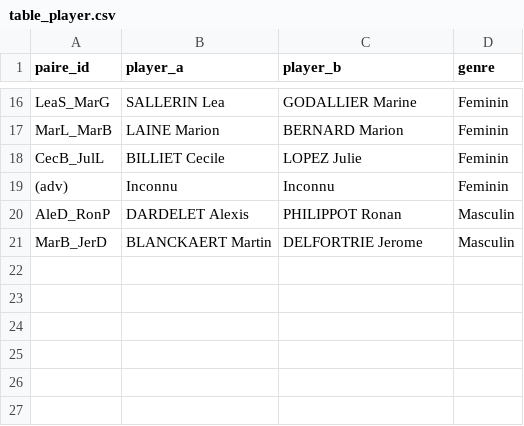
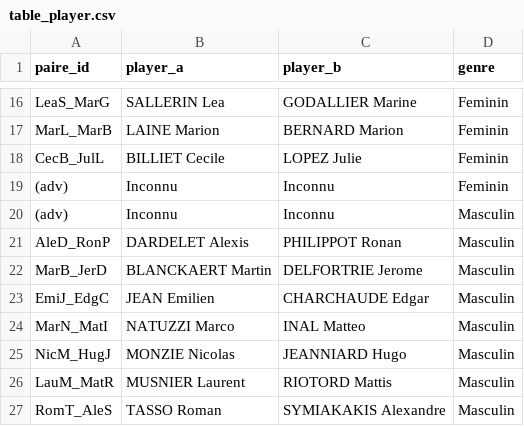
Before and after one commit to AlexisDardelet/DataBeach, a CSV file: root_tables/table_player.csv, drawn as a sheet; only a part is shown, gaps mark what is left out; the diff names each change by its address in the sheet, - before the commit and + after, or states it on an @@ line.

```diff
--- a/root_tables/table_player.csv
+++ b/root_tables/table_player.csv
+row 20: (adv) | Inconnu | Inconnu | Masculin
+row 23: EmiJ_EdgC | JEAN Emilien | CHARCHAUDE Edgar | Masculin
+row 24: MarN_MatI | NATUZZI Marco | INAL Matteo | Masculin
+row 25: NicM_HugJ | MONZIE Nicolas | JEANNIARD Hugo | Masculin
+row 26: LauM_MatR | MUSNIER Laurent | RIOTORD Mattis | Masculin
+row 27: RomT_AleS | TASSO Roman | SYMIAKAKIS Alexandre | Masculin
```
Also changed, not shown: root_tables/table_game.csv, root_tables/table_serie.csv, 5 other files.
